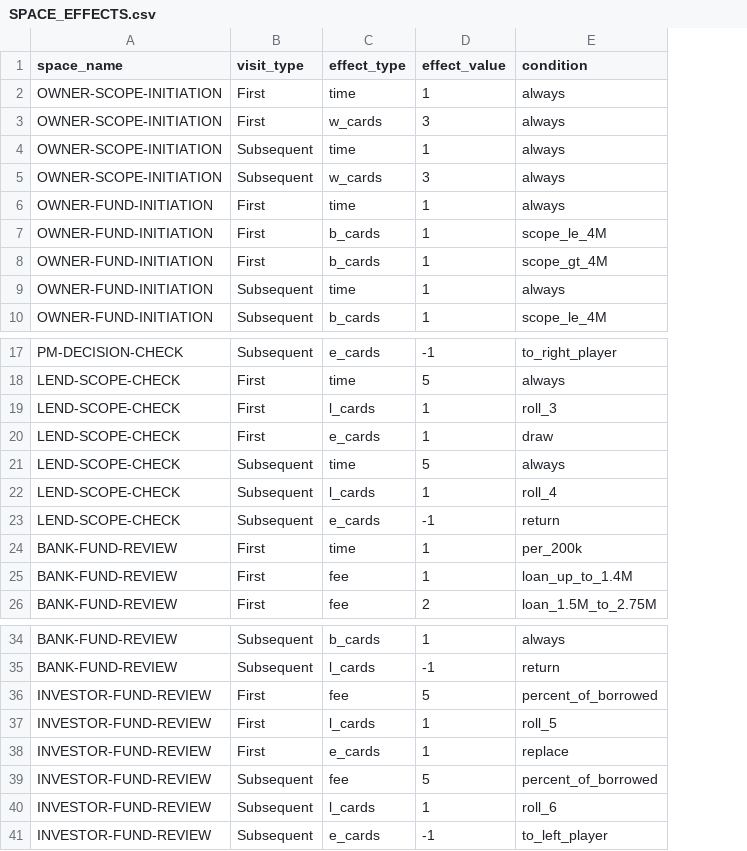
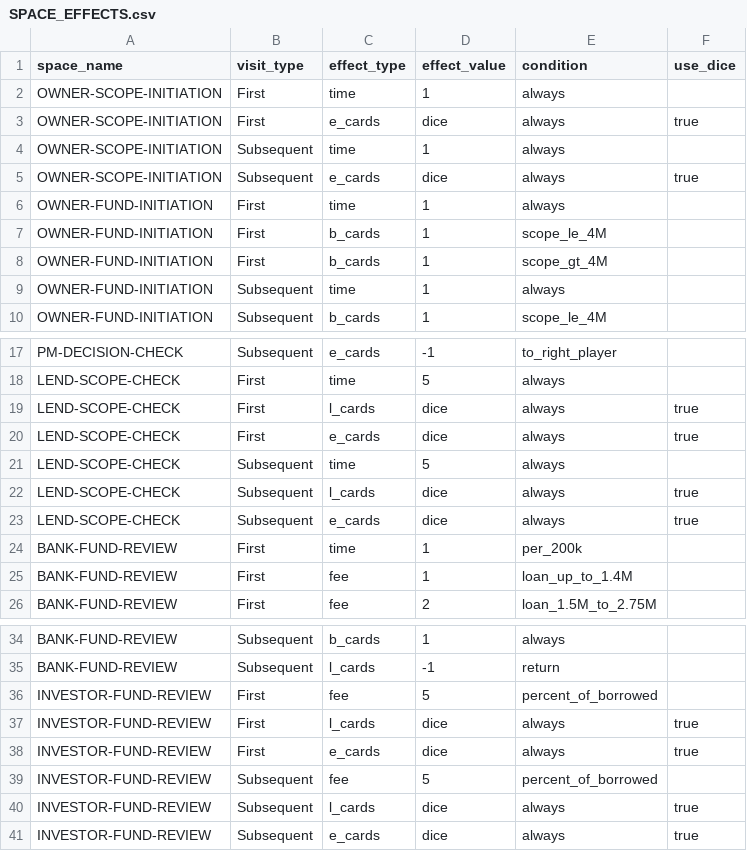
Before and after one commit to tomaszsb/code2026, a CSV file: data/SPACE_EFFECTS.csv, drawn as a sheet; only a part is shown, gaps mark what is left out; the diff names each change by its address in the sheet, - before the commit and + after, or states it on an @@ line.

```diff
--- a/data/SPACE_EFFECTS.csv
+++ b/data/SPACE_EFFECTS.csv
+column F (use_dice), rows 3-5: true |  | true; rows 19-23: true | true |  | true | true; rows 37-41: true | true |  | true | true
-C3 (effect_type): w_cards
+C3 (effect_type): e_cards
-D3 (effect_value): 3
+D3 (effect_value): dice
-C5 (effect_type): w_cards
+C5 (effect_type): e_cards
-D5 (effect_value): 3
+D5 (effect_value): dice
-D19:D20 (effect_value): 1
+D19:D20 (effect_value): dice
-E19 (condition): roll_3
+E19 (condition): always
-E20 (condition): draw
+E20 (condition): always
-D22 (effect_value): 1
+D22 (effect_value): dice
-E22 (condition): roll_4
+E22 (condition): always
-D23 (effect_value): -1
+D23 (effect_value): dice
-E23 (condition): return
+E23 (condition): always
-D37:D38 (effect_value): 1
+D37:D38 (effect_value): dice
-E37 (condition): roll_5
+E37 (condition): always
-E38 (condition): replace
+E38 (condition): always
-D40 (effect_value): 1
+D40 (effect_value): dice
-E40 (condition): roll_6
+E40 (condition): always
-D41 (effect_value): -1
+D41 (effect_value): dice
-E41 (condition): to_left_player
+E41 (condition): always
```
Also changed, not shown: data/DICE_EFFECTS.csv, 4 other files.
